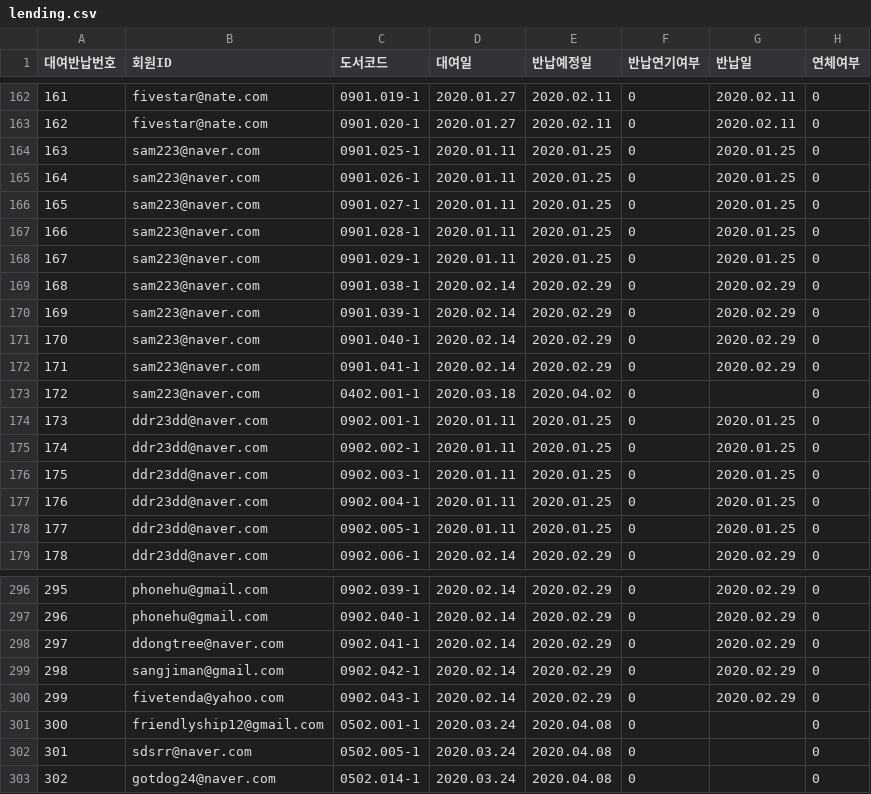
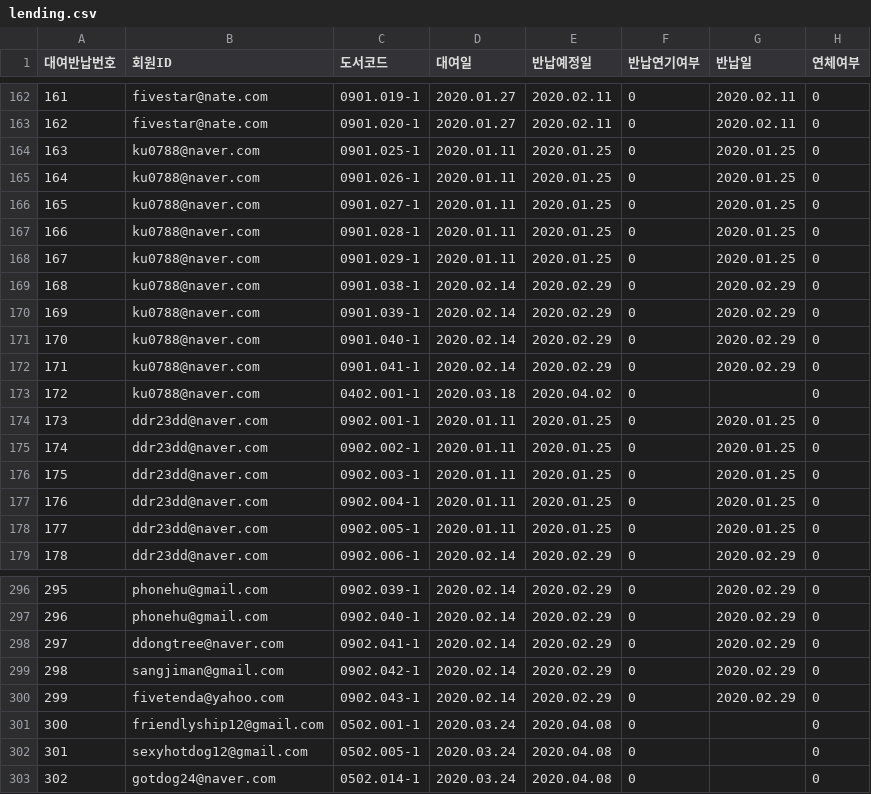
Before and after one commit to jyh0131/bookLib, a CSV file: WebContent/document/data/lending.csv, drawn as a sheet; only a part is shown, gaps mark what is left out.

```diff
--- a/WebContent/document/data/lending.csv
+++ b/WebContent/document/data/lending.csv
@@ -163,12 +163,12 @@
 162,fivestar@nate.com,0901.020-1,2020.01.27,2020.02.11,0,2020.02.11,0
-163,sam223@naver.com,0901.025-1,2020.01.11,2020.01.25,0,2020.01.25,0
-164,sam223@naver.com,0901.026-1,2020.01.11,2020.01.25,0,2020.01.25,0
-165,sam223@naver.com,0901.027-1,2020.01.11,2020.01.25,0,2020.01.25,0
-166,sam223@naver.com,0901.028-1,2020.01.11,2020.01.25,0,2020.01.25,0
-167,sam223@naver.com,0901.029-1,2020.01.11,2020.01.25,0,2020.01.25,0
-168,sam223@naver.com,0901.038-1,2020.02.14,2020.02.29,0,2020.02.29,0
-169,sam223@naver.com,0901.039-1,2020.02.14,2020.02.29,0,2020.02.29,0
-170,sam223@naver.com,0901.040-1,2020.02.14,2020.02.29,0,2020.02.29,0
-171,sam223@naver.com,0901.041-1,2020.02.14,2020.02.29,0,2020.02.29,0
-172,sam223@naver.com,0402.001-1,2020.03.18,2020.04.02,0,,0
+163,ku0788@naver.com,0901.025-1,2020.01.11,2020.01.25,0,2020.01.25,0
+164,ku0788@naver.com,0901.026-1,2020.01.11,2020.01.25,0,2020.01.25,0
+165,ku0788@naver.com,0901.027-1,2020.01.11,2020.01.25,0,2020.01.25,0
+166,ku0788@naver.com,0901.028-1,2020.01.11,2020.01.25,0,2020.01.25,0
+167,ku0788@naver.com,0901.029-1,2020.01.11,2020.01.25,0,2020.01.25,0
+168,ku0788@naver.com,0901.038-1,2020.02.14,2020.02.29,0,2020.02.29,0
+169,ku0788@naver.com,0901.039-1,2020.02.14,2020.02.29,0,2020.02.29,0
+170,ku0788@naver.com,0901.040-1,2020.02.14,2020.02.29,0,2020.02.29,0
+171,ku0788@naver.com,0901.041-1,2020.02.14,2020.02.29,0,2020.02.29,0
+172,ku0788@naver.com,0402.001-1,2020.03.18,2020.04.02,0,,0
 173,ddr23dd@naver.com,0902.001-1,2020.01.11,2020.01.25,0,2020.01.25,0
@@ -301,3 +301,3 @@
 300,friendlyship12@gmail.com,0502.001-1,2020.03.24,2020.04.08,0,,0
-301,sdsrr@naver.com,0502.005-1,2020.03.24,2020.04.08,0,,0
+301,sexyhotdog12@gmail.com,0502.005-1,2020.03.24,2020.04.08,0,,0
 302,gotdog24@naver.com,0502.014-1,2020.03.24,2020.04.08,0,,0
```
Also changed, not shown: WebContent/document/data/member.csv, 14 other files.
